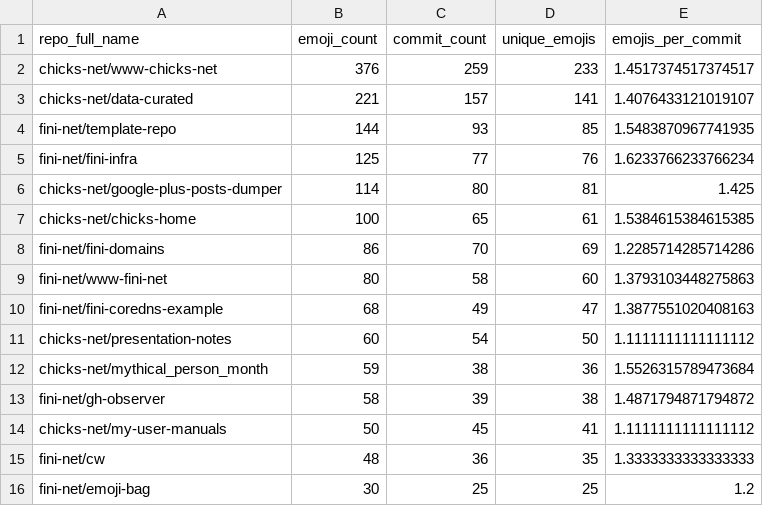
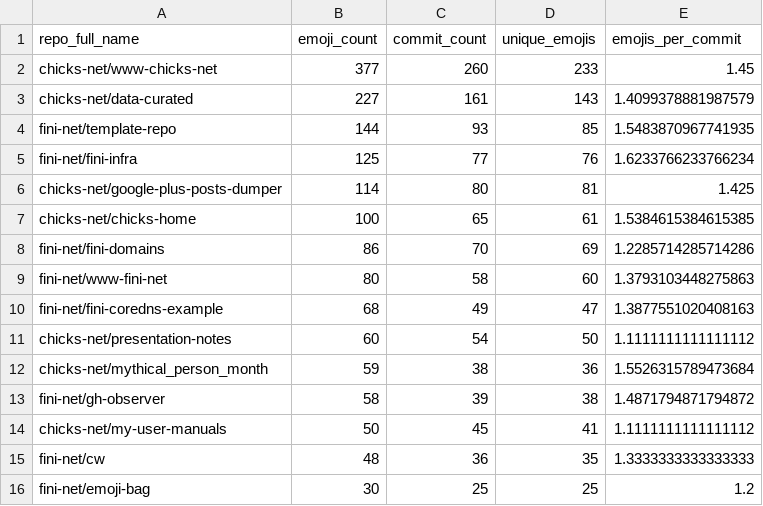
Before and after one commit to chicks-net/data-curated, a CSV file: individuals/chicks/github/commits-analysis/emoji-by-repo.csv, drawn as a sheet.

```diff
--- a/individuals/chicks/github/commits-analysis/emoji-by-repo.csv
+++ b/individuals/chicks/github/commits-analysis/emoji-by-repo.csv
@@ -1,4 +1,4 @@
 repo_full_name,emoji_count,commit_count,unique_emojis,emojis_per_commit
-chicks-net/www-chicks-net,376,259,233,1.4517374517374517
-chicks-net/data-curated,221,157,141,1.4076433121019107
+chicks-net/www-chicks-net,377,260,233,1.45
+chicks-net/data-curated,227,161,143,1.4099378881987579
 fini-net/template-repo,144,93,85,1.5483870967741935
```
Also changed, not shown: individuals/chicks/github/commits-analysis/emoji-frequency.csv, individuals/chicks/github/commits-analysis/emoji-summary.csv, 15 other files.
